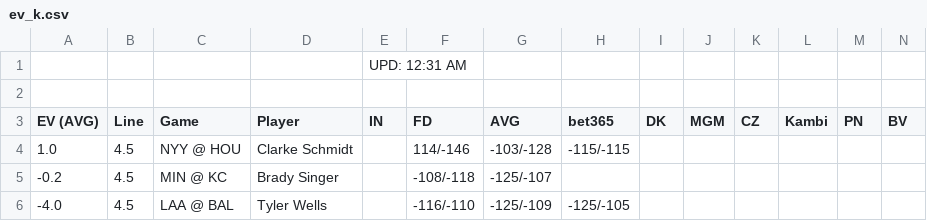
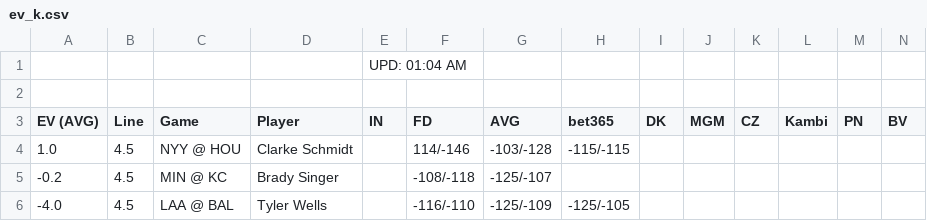
Before and after one commit to zhecht/playerprops, a CSV file: static/freebets/ev_k.csv, drawn as a sheet; only a part is shown.

```diff
--- a/static/freebets/ev_k.csv
+++ b/static/freebets/ev_k.csv
@@ -1,2 +1,2 @@
-				UPD: 12:31 AM
+				UPD: 01:04 AM
 
```
Also changed, not shown: static/freebets/ev_double.csv, static/freebets/ev_hr.csv, 16 other files.
